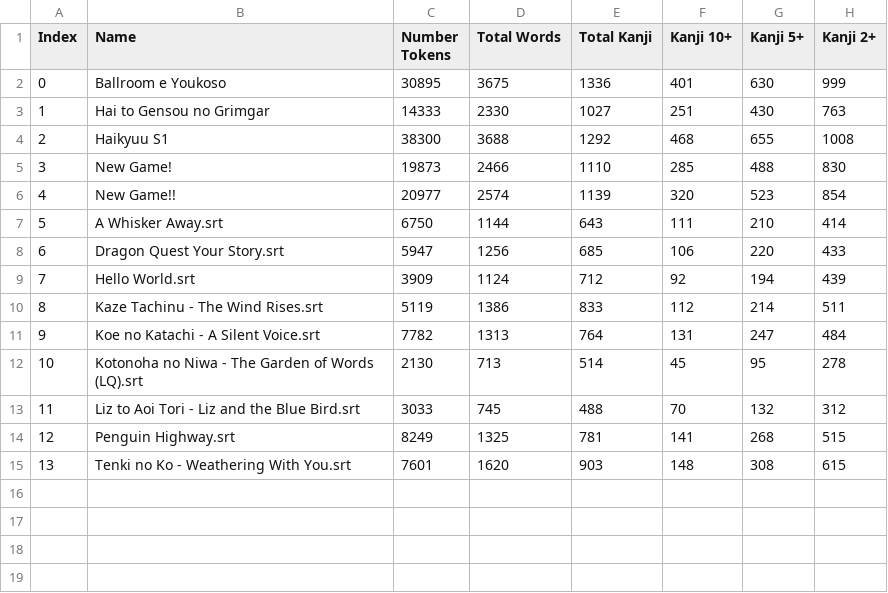
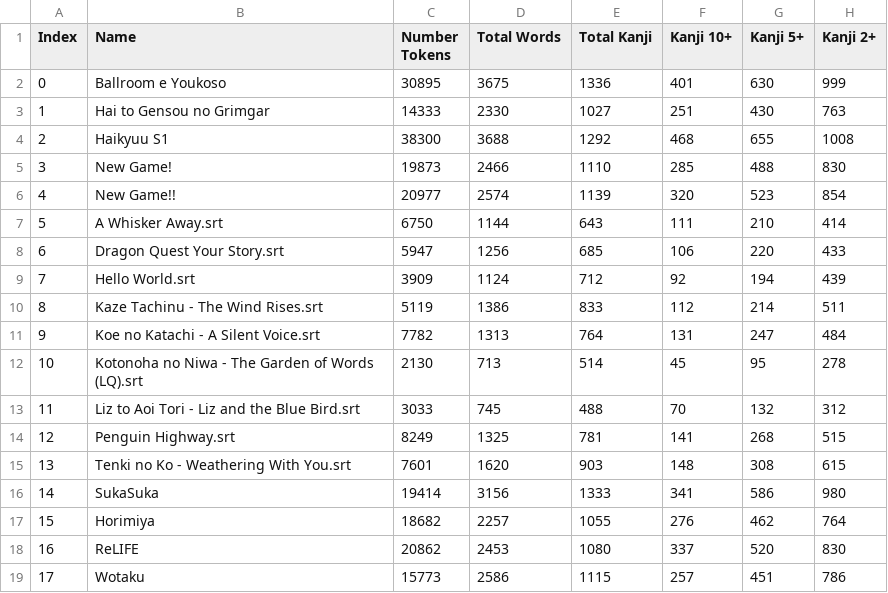
Before and after one commit to exc4l/japanese_scripts, a CSV file: SRT/$_report/$report.csv, drawn as a sheet.

```diff
--- a/SRT/$_report/$report.csv
+++ b/SRT/$_report/$report.csv
@@ -15 +15,5 @@ Index,Name,Number Tokens,Total Words,Total Kanji,Kanji 10+,Kanji 5+,Kanji 2+
 13,Tenki no Ko - Weathering With You.srt,7601,1620,903,148,308,615
+14,SukaSuka,19414,3156,1333,341,586,980
+15,Horimiya,18682,2257,1055,276,462,764
+16,ReLIFE,20862,2453,1080,337,520,830
+17,Wotaku,15773,2586,1115,257,451,786
```
Also changed, not shown: LNs/$_report/$report.csv, 5 other files.
